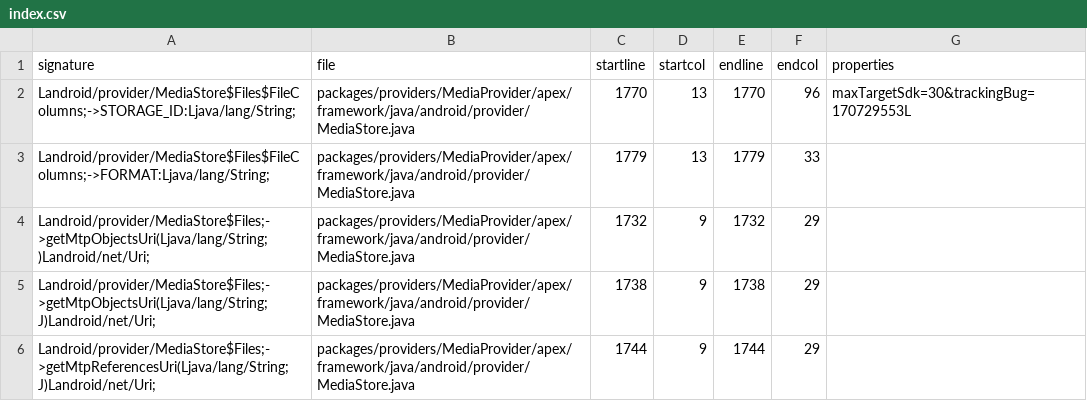
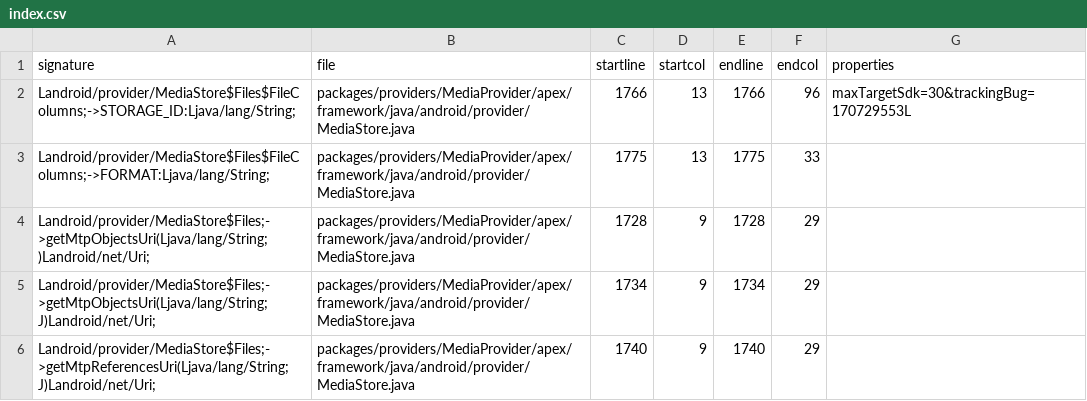
Before and after one commit to msft-mirror-aosp/platform.prebuilts.module_sdk.MediaProvider, a CSV file: current/hiddenapi/index.csv, drawn as a sheet.

```diff
--- a/current/hiddenapi/index.csv
+++ b/current/hiddenapi/index.csv
@@ -1,6 +1,6 @@
 signature,file,startline,startcol,endline,endcol,properties
-Landroid/provider/MediaStore$Files$FileColumns;->STORAGE_ID:Ljava/lang/String;,packages/providers/MediaProvider/apex/framework/java/android/provider/MediaStore.java,1770,13,1770,96,maxTargetSdk=30&trackingBug=170729553L
-Landroid/provider/MediaStore$Files$FileColumns;->FORMAT:Ljava/lang/String;,packages/providers/MediaProvider/apex/framework/java/android/provider/MediaStore.java,1779,13,1779,33,
-Landroid/provider/MediaStore$Files;->getMtpObjectsUri(Ljava/lang/String;)Landroid/net/Uri;,packages/providers/MediaProvider/apex/framework/java/android/provider/MediaStore.java,1732,9,1732,29,
-Landroid/provider/MediaStore$Files;->getMtpObjectsUri(Ljava/lang/String;J)Landroid/net/Uri;,packages/providers/MediaProvider/apex/framework/java/android/provider/MediaStore.java,1738,9,1738,29,
-Landroid/provider/MediaStore$Files;->getMtpReferencesUri(Ljava/lang/String;J)Landroid/net/Uri;,packages/providers/MediaProvider/apex/framework/java/android/provider/MediaStore.java,1744,9,1744,29,
+Landroid/provider/MediaStore$Files$FileColumns;->STORAGE_ID:Ljava/lang/String;,packages/providers/MediaProvider/apex/framework/java/android/provider/MediaStore.java,1766,13,1766,96,maxTargetSdk=30&trackingBug=170729553L
+Landroid/provider/MediaStore$Files$FileColumns;->FORMAT:Ljava/lang/String;,packages/providers/MediaProvider/apex/framework/java/android/provider/MediaStore.java,1775,13,1775,33,
+Landroid/provider/MediaStore$Files;->getMtpObjectsUri(Ljava/lang/String;)Landroid/net/Uri;,packages/providers/MediaProvider/apex/framework/java/android/provider/MediaStore.java,1728,9,1728,29,
+Landroid/provider/MediaStore$Files;->getMtpObjectsUri(Ljava/lang/String;J)Landroid/net/Uri;,packages/providers/MediaProvider/apex/framework/java/android/provider/MediaStore.java,1734,9,1734,29,
+Landroid/provider/MediaStore$Files;->getMtpReferencesUri(Ljava/lang/String;J)Landroid/net/Uri;,packages/providers/MediaProvider/apex/framework/java/android/provider/MediaStore.java,1740,9,1740,29,
```
Also changed, not shown: current/hiddenapi/all-flags.csv, current/hiddenapi/stub-flags.csv, 8 other files.
